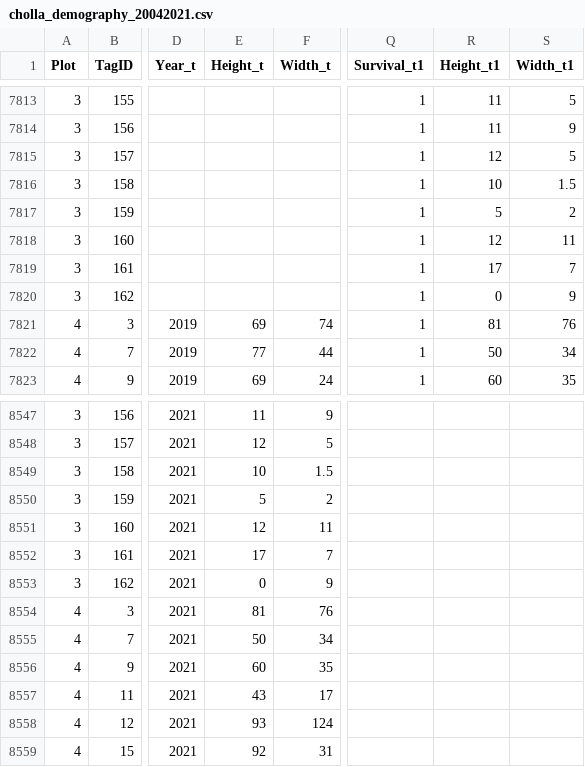
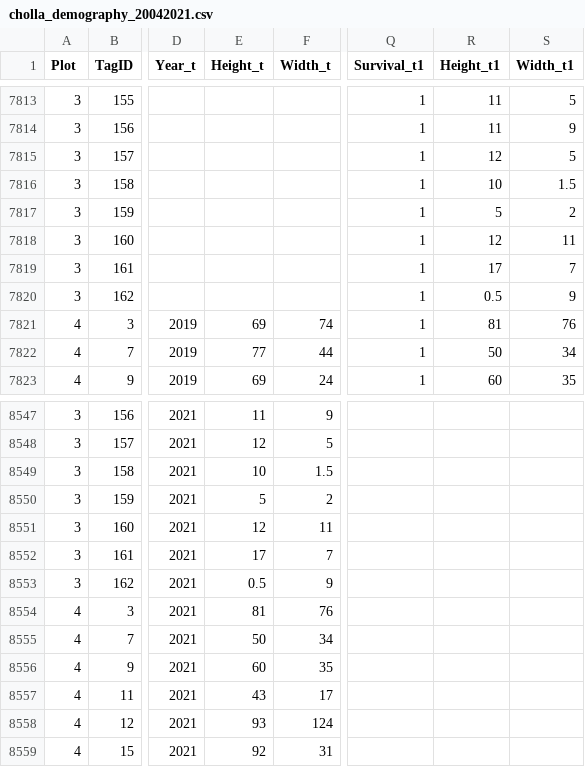
Before and after one commit to acampbell110/ant_cactus_demography, a CSV file: Data Analysis/cholla_demography_20042021.csv, drawn as a sheet; only a part is shown, gaps mark what is left out; the diff names each change by its address in the sheet, - before the commit and + after, or states it on an @@ line.

Commit message:
Update cholla_demography_20042021.csv

```diff
--- a/Data Analysis/cholla_demography_20042021.csv
+++ b/Data Analysis/cholla_demography_20042021.csv
-R7820 (Height_t1): 0
+R7820 (Height_t1): 0.5
-E8553 (Height_t): 0
+E8553 (Height_t): 0.5
```
